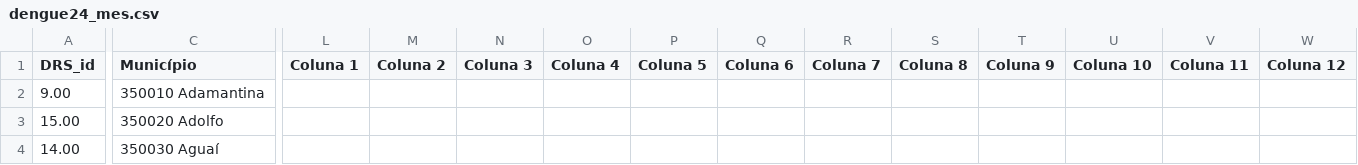
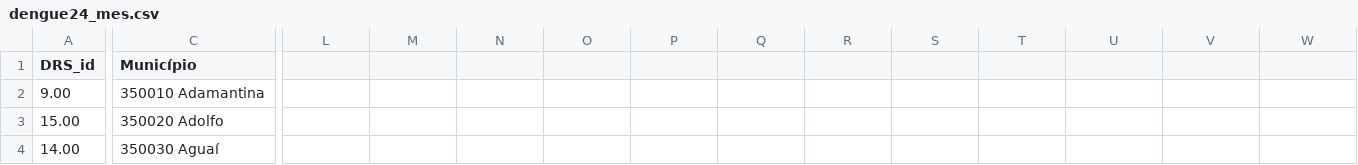
Before and after one commit to diegovsg/Trabalho-Topicos-em-Dados, a CSV file: downloads/dengue24_mes.csv, drawn as a sheet; only a part is shown, gaps mark what is left out; the diff covers the shown part only; the diff names each change by its address in the sheet, - before the commit and + after, or states it on an @@ line.

```diff
--- a/downloads/dengue24_mes.csv
+++ b/downloads/dengue24_mes.csv
-L1: Coluna 1
+L1: (empty)
-M1: Coluna 2
+M1: (empty)
-N1: Coluna 3
+N1: (empty)
-O1: Coluna 4
+O1: (empty)
-P1: Coluna 5
+P1: (empty)
-Q1: Coluna 6
+Q1: (empty)
-R1: Coluna 7
+R1: (empty)
-S1: Coluna 8
+S1: (empty)
-T1: Coluna 9
+T1: (empty)
-U1: Coluna 10
+U1: (empty)
-V1: Coluna 11
+V1: (empty)
-W1: Coluna 12
+W1: (empty)
```
Also changed, not shown: 7 edited cells elsewhere in this file, 4 other files.
